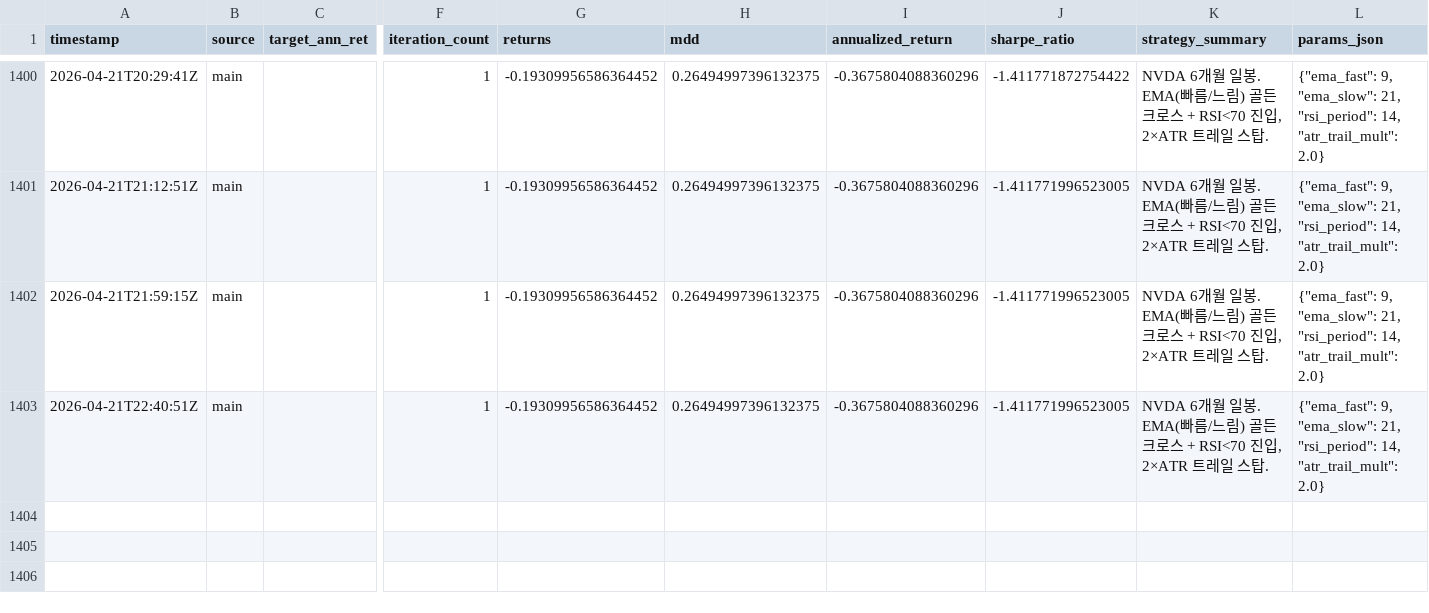
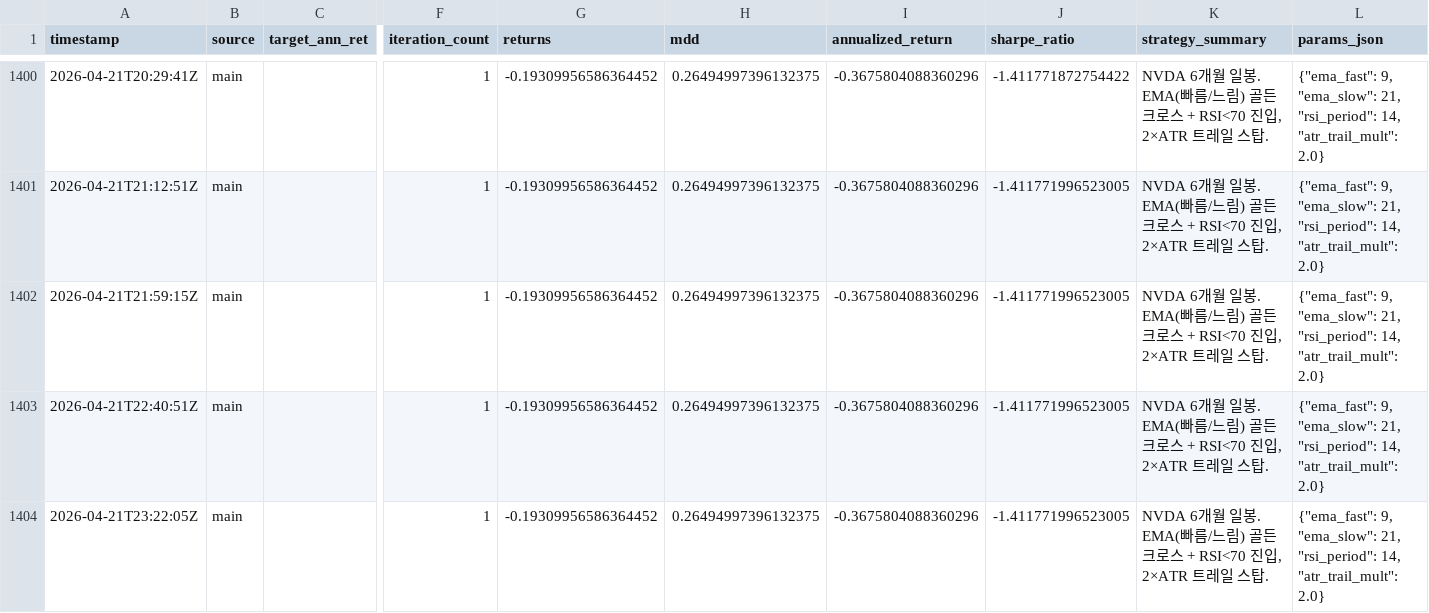
Before and after one commit to seokjun0319/QuantLabs, a CSV file: data/optimization_log.csv, drawn as a sheet; only a part is shown, gaps mark what is left out; rows hold the shown columns only; the diff names each change by its address in the sheet, - before the commit and + after, or states it on an @@ line.

```diff
--- a/data/optimization_log.csv
+++ b/data/optimization_log.csv
+row 1404: 2026-04-21T23:22:05Z | main |  | 1 | -0.19309956586364452 | 0.26494997396132375 | -0.3675804088360296 | -1.411771996523005 | NVDA 6개월 일봉. EMA(빠름/느림) 골든크로스 + RSI<70 진입, 2×ATR 트레일 스탑. | {"ema_fast": 9, "ema_slow": 21, "rsi_period": 14, "atr_trail_mult": 2.0}
```
Also changed, not shown: 1 other file.
